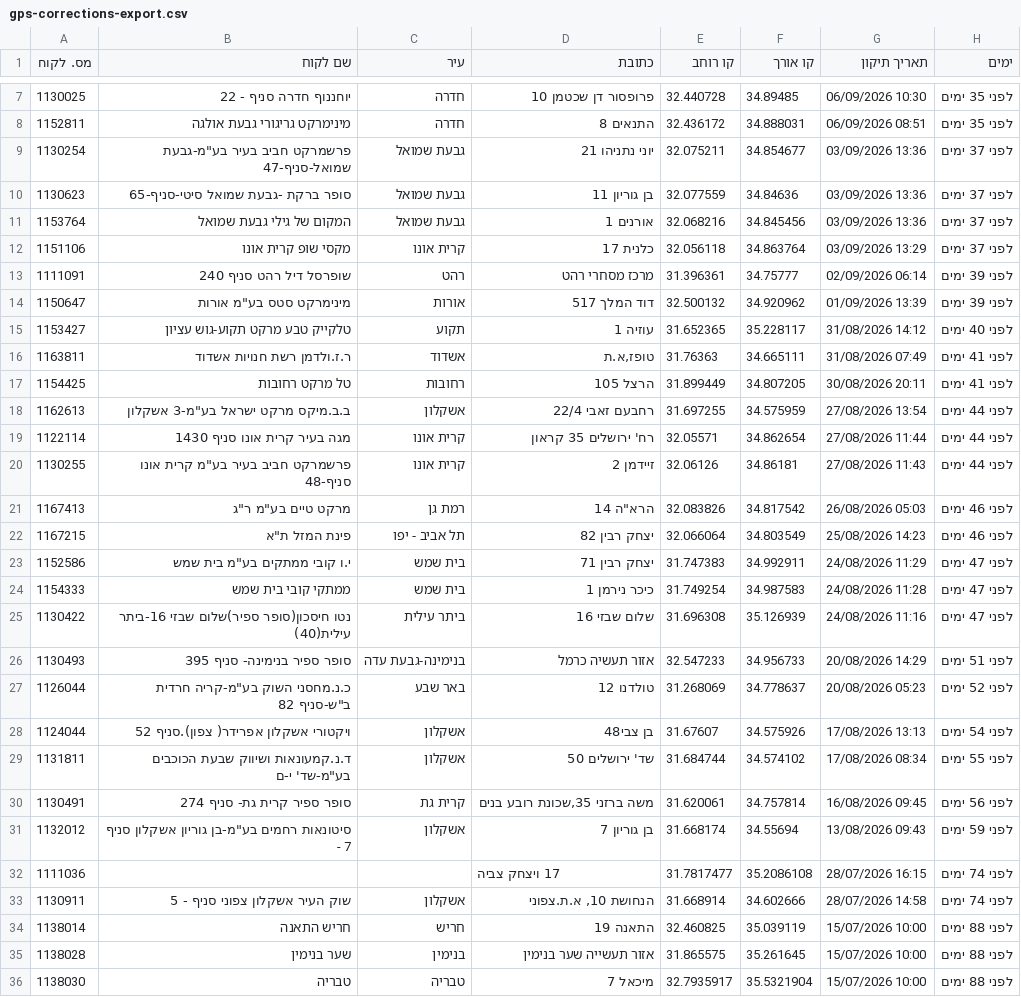
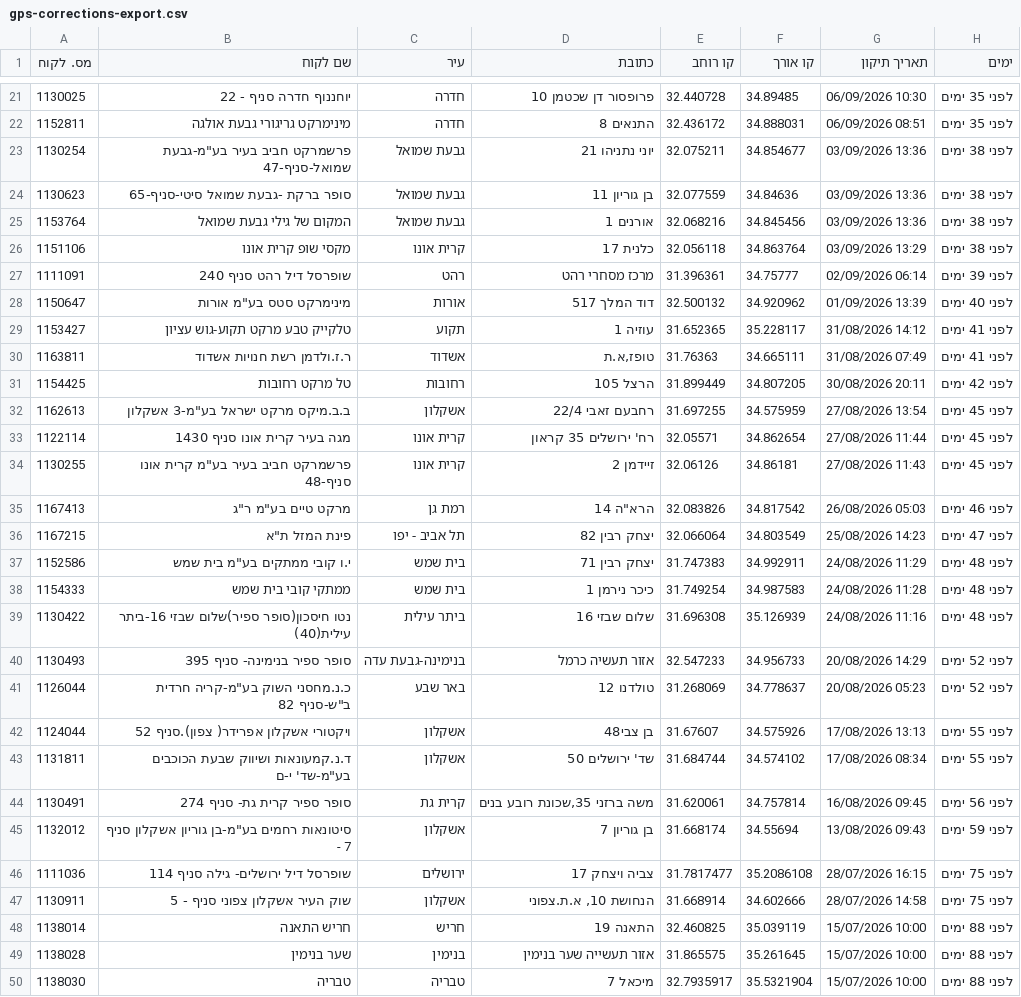
Before and after one commit to sverdlikdan-code/COLUMBUS, a CSV file: docs/gps-corrections-export.csv, drawn as a sheet; only a part is shown, gaps mark what is left out; the diff covers the shown part only.

```diff
--- a/docs/gps-corrections-export.csv
+++ b/docs/gps-corrections-export.csv
@@ -8,22 +22,22 @@
 1152811,"מינימרקט גריגורי גבעת אולגה","חדרה","התנאים 8",32.436172,34.888031,"06/09/2026 08:51","לפני 35 ימים"
-1130254,"פרשמרקט חביב בעיר בע""מ-גבעת שמואל-סניף-47","גבעת שמואל","יוני נתניהו 21",32.075211,34.854677,"03/09/2026 13:36","לפני 37 ימים"
-1130623,"סופר ברקת -גבעת שמואל סיטי-סניף-65","גבעת שמואל","בן גוריון 11",32.077559,34.84636,"03/09/2026 13:36","לפני 37 ימים"
-1153764,"המקום של גילי גבעת שמואל","גבעת שמואל","אורנים 1",32.068216,34.845456,"03/09/2026 13:36","לפני 37 ימים"
-1151106,"מקסי שופ קרית אונו","קרית אונו","כלנית 17",32.056118,34.863764,"03/09/2026 13:29","לפני 37 ימים"
+1130254,"פרשמרקט חביב בעיר בע""מ-גבעת שמואל-סניף-47","גבעת שמואל","יוני נתניהו 21",32.075211,34.854677,"03/09/2026 13:36","לפני 38 ימים"
+1130623,"סופר ברקת -גבעת שמואל סיטי-סניף-65","גבעת שמואל","בן גוריון 11",32.077559,34.84636,"03/09/2026 13:36","לפני 38 ימים"
+1153764,"המקום של גילי גבעת שמואל","גבעת שמואל","אורנים 1",32.068216,34.845456,"03/09/2026 13:36","לפני 38 ימים"
+1151106,"מקסי שופ קרית אונו","קרית אונו","כלנית 17",32.056118,34.863764,"03/09/2026 13:29","לפני 38 ימים"
 1111091,"שופרסל דיל רהט סניף 240","רהט","מרכז מסחרי רהט",31.396361,34.75777,"02/09/2026 06:14","לפני 39 ימים"
-1150647,"מינימרקט סטס בע""מ אורות","אורות","דוד המלך 517",32.500132,34.920962,"01/09/2026 13:39","לפני 39 ימים"
-1153427,"טלקייק טבע מרקט תקוע-גוש עציון","תקוע","עוזיה 1",31.652365,35.228117,"31/08/2026 14:12","לפני 40 ימים"
+1150647,"מינימרקט סטס בע""מ אורות","אורות","דוד המלך 517",32.500132,34.920962,"01/09/2026 13:39","לפני 40 ימים"
+1153427,"טלקייק טבע מרקט תקוע-גוש עציון","תקוע","עוזיה 1",31.652365,35.228117,"31/08/2026 14:12","לפני 41 ימים"
 1163811,"ר.ז.ולדמן רשת חנויות אשדוד","אשדוד","טופז,א.ת",31.76363,34.665111,"31/08/2026 07:49","לפני 41 ימים"
-1154425,"טל מרקט רחובות","רחובות","הרצל 105",31.899449,34.807205,"30/08/2026 20:11","לפני 41 ימים"
-1162613,"ב.ב.מיקס מרקט ישראל בע""מ-3 אשקלון","אשקלון","רחבעם זאבי 22/4",31.697255,34.575959,"27/08/2026 13:54","לפני 44 ימים"
-1122114,"מגה בעיר קרית אונו סניף 1430","קרית אונו","רח' ירושלים 35 קראון",32.05571,34.862654,"27/08/2026 11:44","לפני 44 ימים"
-1130255,"פרשמרקט חביב בעיר בע""מ קרית אונו סניף-48","קרית אונו","זיידמן 2",32.06126,34.86181,"27/08/2026 11:43","לפני 44 ימים"
+1154425,"טל מרקט רחובות","רחובות","הרצל 105",31.899449,34.807205,"30/08/2026 20:11","לפני 42 ימים"
+1162613,"ב.ב.מיקס מרקט ישראל בע""מ-3 אשקלון","אשקלון","רחבעם זאבי 22/4",31.697255,34.575959,"27/08/2026 13:54","לפני 45 ימים"
+1122114,"מגה בעיר קרית אונו סניף 1430","קרית אונו","רח' ירושלים 35 קראון",32.05571,34.862654,"27/08/2026 11:44","לפני 45 ימים"
+1130255,"פרשמרקט חביב בעיר בע""מ קרית אונו סניף-48","קרית אונו","זיידמן 2",32.06126,34.86181,"27/08/2026 11:43","לפני 45 ימים"
 1167413,"מרקט טיים בע""מ ר""ג","רמת גן","הרא""ה 14",32.083826,34.817542,"26/08/2026 05:03","לפני 46 ימים"
-1167215,"פינת המזל ת""א","תל אביב - יפו","יצחק רבין 82",32.066064,34.803549,"25/08/2026 14:23","לפני 46 ימים"
-1152586,"י.ו קובי ממתקים בע""מ בית שמש","בית שמש","יצחק רבין 71",31.747383,34.992911,"24/08/2026 11:29","לפני 47 ימים"
-1154333,"ממתקי קובי בית שמש","בית שמש","כיכר נירמן 1",31.749254,34.987583,"24/08/2026 11:28","לפני 47 ימים"
-1130422,"נטו חיסכון(סופר ספיר)שלום שבזי 16-ביתר עילית(40)","ביתר עילית","שלום שבזי 16",31.696308,35.126939,"24/08/2026 11:16","לפני 47 ימים"
-1130493,"סופר ספיר בנימינה- סניף 395","בנימינה-גבעת עדה","אזור תעשיה כרמל",32.547233,34.956733,"20/08/2026 14:29","לפני 51 ימים"
+1167215,"פינת המזל ת""א","תל אביב - יפו","יצחק רבין 82",32.066064,34.803549,"25/08/2026 14:23","לפני 47 ימים"
+1152586,"י.ו קובי ממתקים בע""מ בית שמש","בית שמש","יצחק רבין 71",31.747383,34.992911,"24/08/2026 11:29","לפני 48 ימים"
+1154333,"ממתקי קובי בית שמש","בית שמש","כיכר נירמן 1",31.749254,34.987583,"24/08/2026 11:28","לפני 48 ימים"
+1130422,"נטו חיסכון(סופר ספיר)שלום שבזי 16-ביתר עילית(40)","ביתר עילית","שלום שבזי 16",31.696308,35.126939,"24/08/2026 11:16","לפני 48 ימים"
+1130493,"סופר ספיר בנימינה- סניף 395","בנימינה-גבעת עדה","אזור תעשיה כרמל",32.547233,34.956733,"20/08/2026 14:29","לפני 52 ימים"
 1126044,"כ.נ.מחסני השוק בע""מ-קריה חרדית ב""ש-סניף 82","באר שבע","טולדנו 12",31.268069,34.778637,"20/08/2026 05:23","לפני 52 ימים"
-1124044,"ויקטורי אשקלון אפרידר( צפון).סניף 52","אשקלון","בן צבי48",31.67607,34.575926,"17/08/2026 13:13","לפני 54 ימים"
+1124044,"ויקטורי אשקלון אפרידר( צפון).סניף 52","אשקלון","בן צבי48",31.67607,34.575926,"17/08/2026 13:13","לפני 55 ימים"
 1131811,"ד.נ.קמעונאות ושיווק שבעת הכוכבים בע""מ-שד' י-ם","אשקלון","שד' ירושלים 50",31.684744,34.574102,"17/08/2026 08:34","לפני 55 ימים"
@@ -31,4 +45,4 @@
 1132012,"סיטונאות רחמים בע""מ-בן גוריון אשקלון סניף - 7","אשקלון","בן גוריון 7",31.668174,34.55694,"13/08/2026 09:43","לפני 59 ימים"
-1111036,"","","17 ויצחק צביה",31.7817477,35.2086108,"28/07/2026 16:15","לפני 74 ימים"
-1130911,"שוק העיר אשקלון צפוני סניף - 5","אשקלון","הנחושת 10, א.ת.צפוני",31.668914,34.602666,"28/07/2026 14:58","לפני 74 ימים"
+1111036,"שופרסל דיל ירושלים- גילה סניף  114","ירושלים","צביה ויצחק 17",31.7817477,35.2086108,"28/07/2026 16:15","לפני 75 ימים"
+1130911,"שוק העיר אשקלון צפוני סניף - 5","אשקלון","הנחושת 10, א.ת.צפוני",31.668914,34.602666,"28/07/2026 14:58","לפני 75 ימים"
 1138014,"חריש התאנה","חריש","התאנה 19",32.460825,35.039119,"15/07/2026 10:00","לפני 88 ימים"
```
Also changed, not shown: 14 added rows and 4 edited cells elsewhere in this file, 2 other files.
